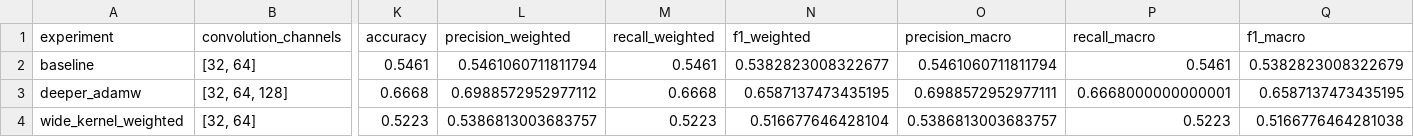
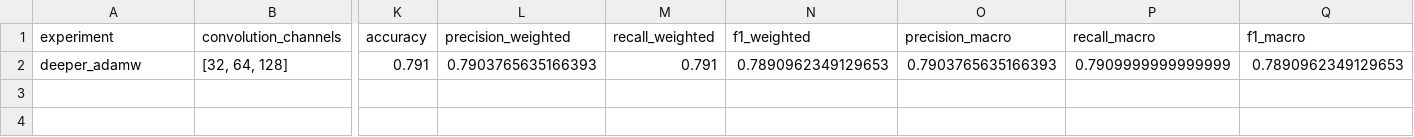
Before and after one commit to ssharsh/ECS170-Group-Project, a CSV file: Group Project/results/cnn/cifar/metrics/results.csv, drawn as a sheet; only a part is shown, gaps mark what is left out; removed rows and columns are numbered as before the commit, all else as after; rows hold the shown columns only; the diff names each change by its address in the sheet, - before the commit and + after, or states it on an @@ line.

```diff
--- a/Group Project/results/cnn/cifar/metrics/results.csv
+++ b/Group Project/results/cnn/cifar/metrics/results.csv
-row 2: baseline | [32, 64] | 0.5461 | 0.5461060711811794 | 0.5461 | 0.5382823008322677 | 0.5461060711811794 | 0.5461 | 0.5382823008322679
-K2 (accuracy): 0.6668
+K2 (accuracy): 0.791
-L2 (precision_weighted): 0.6988572952977112
+L2 (precision_weighted): 0.7903765635166393
-M2 (recall_weighted): 0.6668
+M2 (recall_weighted): 0.791
-N2 (f1_weighted): 0.6587137473435195
+N2 (f1_weighted): 0.7890962349129653
-O2 (precision_macro): 0.6988572952977111
+O2 (precision_macro): 0.7903765635166393
-P2 (recall_macro): 0.6668000000000001
+P2 (recall_macro): 0.7909999999999999
-Q2 (f1_macro): 0.6587137473435195
+Q2 (f1_macro): 0.7890962349129653
-row 4: wide_kernel_weighted | [32, 64] | 0.5223 | 0.5386813003683757 | 0.5223 | 0.516677646428104 | 0.5386813003683757 | 0.5223 | 0.5166776464281038
```
Also changed, not shown: Group Project/results/cnn/mnist/metrics/results.csv, Group Project/results/cnn/orl/metrics/results.csv, 12 other files.
